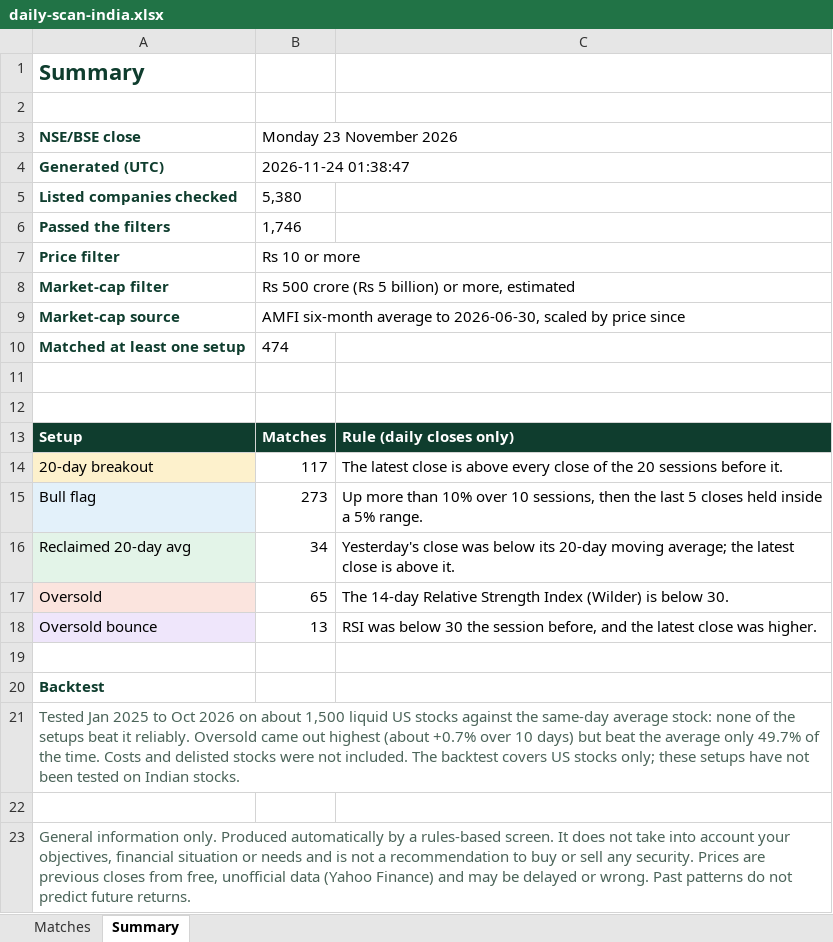
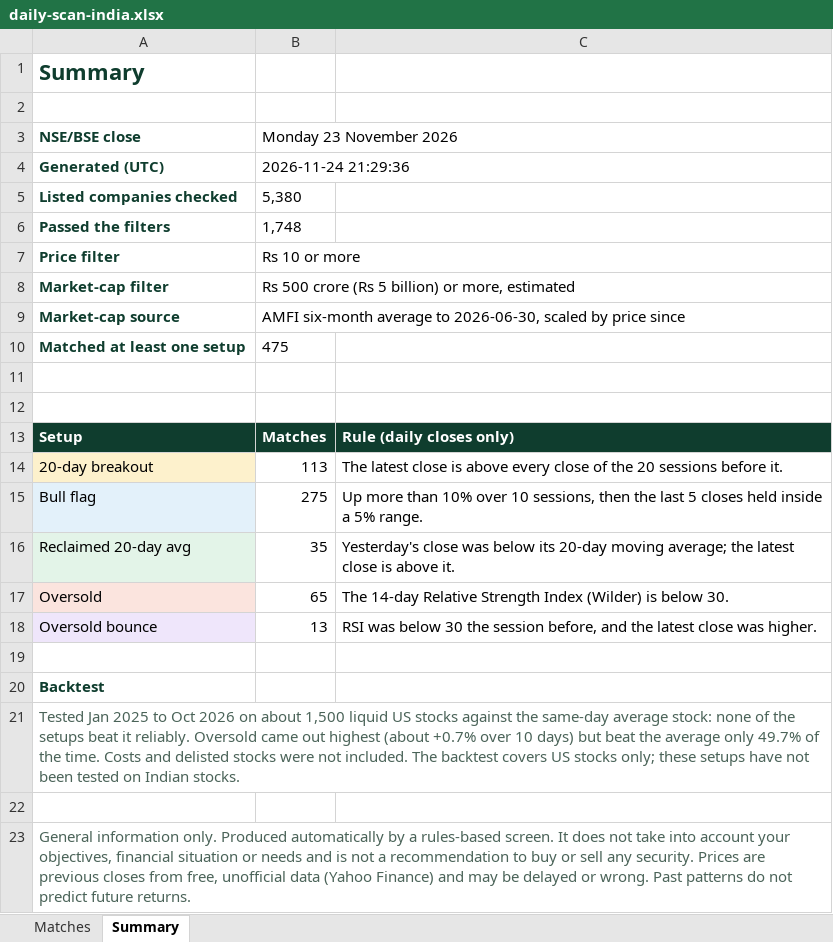
Before and after one commit to RohanTainwala/Finingale, an Excel workbook: data/daily-scan-india.xlsx, sheet Summary, drawn as a sheet; values as stored, in another font and other column widths than the file's, no borders; the diff names each change by its address in the sheet, - before the commit and + after, or states it on an @@ line.

```diff
--- a/data/daily-scan-india.xlsx (sheet Summary)
+++ b/data/daily-scan-india.xlsx (sheet Summary)
-B4 (Monday 23 November 2026): 2026-11-24 01:38:47
+B4 (Monday 23 November 2026): 2026-11-24 21:29:36
-B6 (Monday 23 November 2026): 1,746
+B6 (Monday 23 November 2026): 1,748
-B10 (Monday 23 November 2026): 474
+B10 (Monday 23 November 2026): 475
-B14 (Monday 23 November 2026): 117
+B14 (Monday 23 November 2026): 113
-B15 (Monday 23 November 2026): 273
+B15 (Monday 23 November 2026): 275
-B16 (Monday 23 November 2026): 34
+B16 (Monday 23 November 2026): 35
```
Also changed, not shown: sheet Matches, 1 other file.
